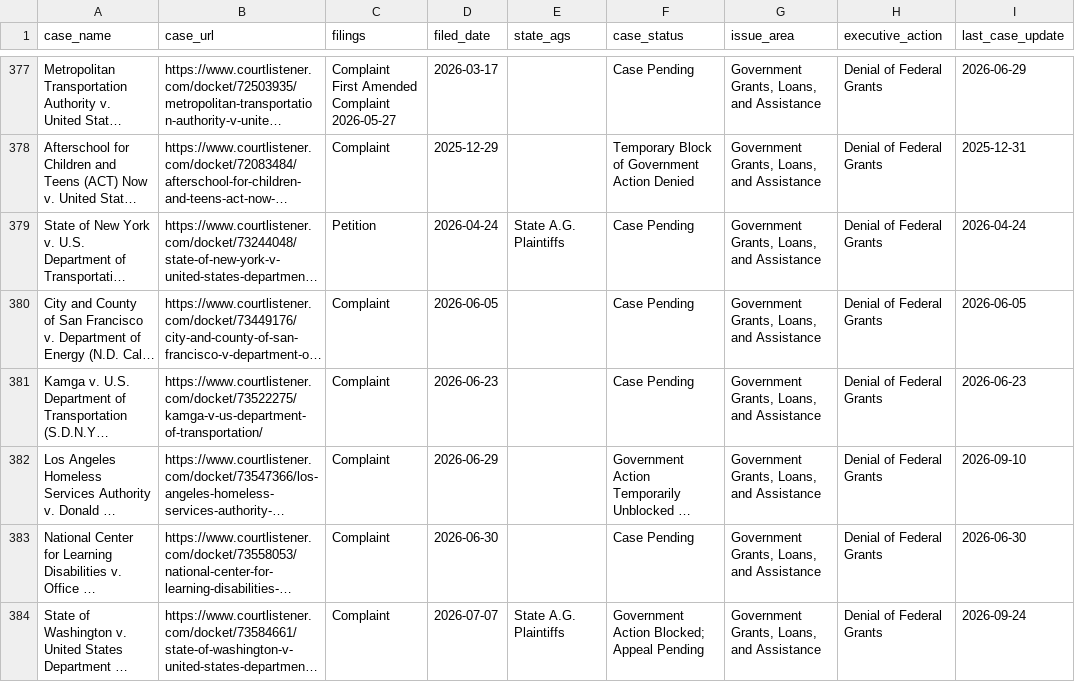
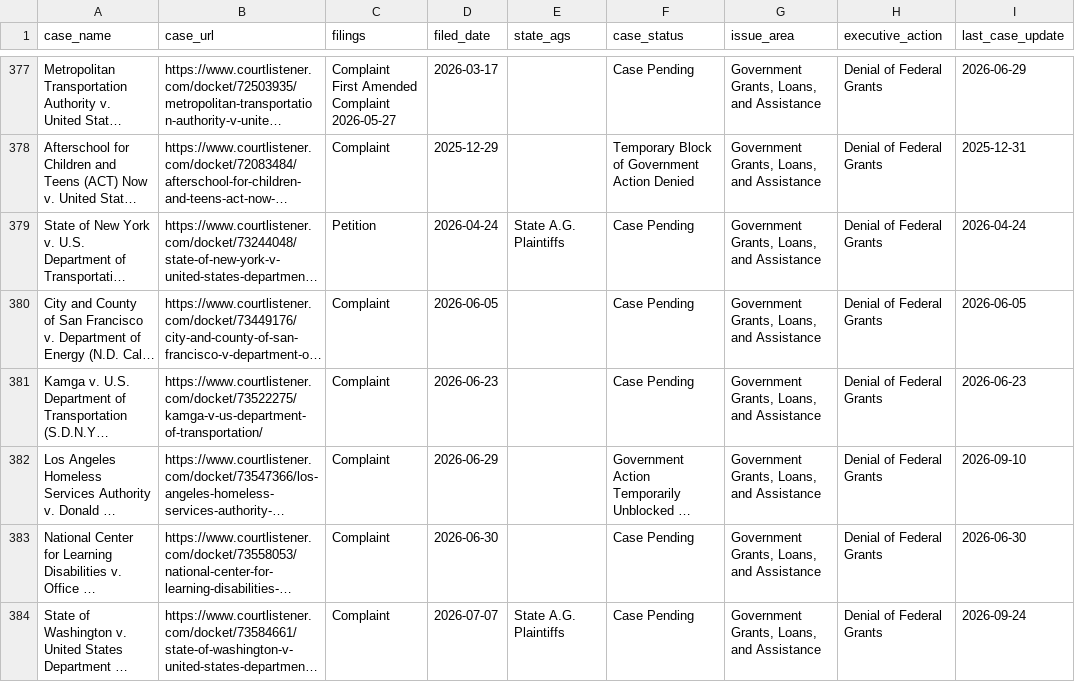
Before and after one commit to thecarsun/LC-TAA, a CSV file: data/processed/cases.csv, drawn as a sheet; only a part is shown, gaps mark what is left out; long unchanged cells end in …; the diff covers the shown part only; the diff names each change by its address in the sheet, - before the commit and + after, or states it on an @@ line.

Commit message:
Automated data update Thu 10/01/2026

```diff
--- a/data/processed/cases.csv
+++ b/data/processed/cases.csv
-F384 (case_status): Government Action Blocked; Appeal Pending
+F384 (case_status): Case Pending
```
Also changed, not shown: 2 added rows, 1 removed row and 6 edited cells elsewhere in this file, 1 other file.
